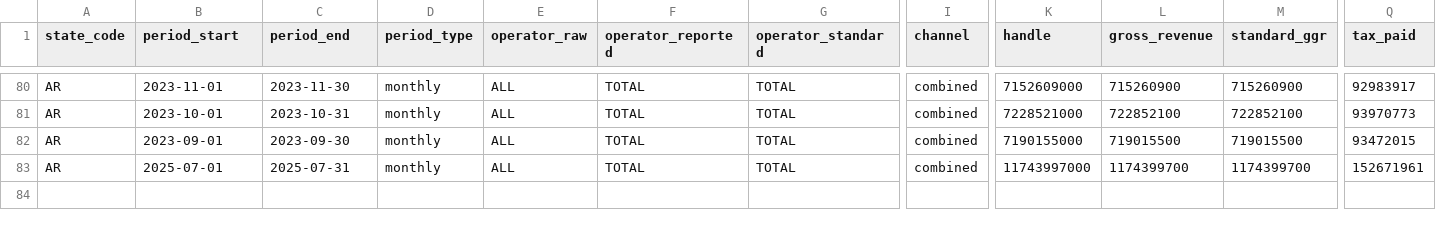
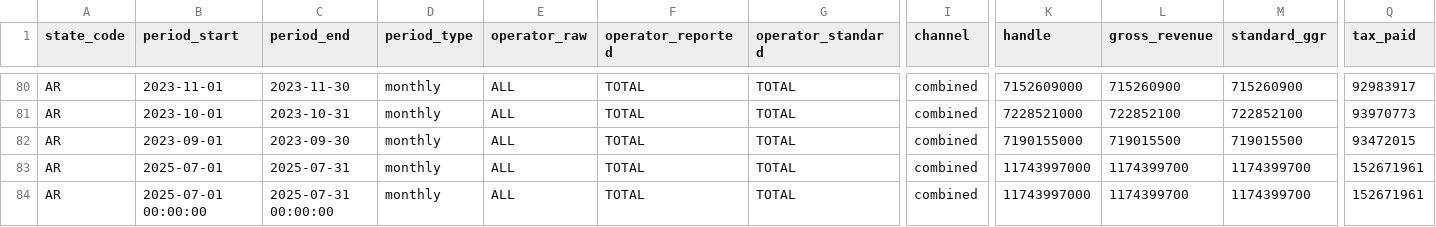
Before and after one commit to nosherzapoo/osb-trackerv0, a CSV file: dashboard/public/data/AR.csv, drawn as a sheet; only a part is shown, gaps mark what is left out; rows hold the shown columns only; the diff names each change by its address in the sheet, - before the commit and + after, or states it on an @@ line.

Commit message:
data: tier 1 update 2026-04-24-2105

```diff
--- a/dashboard/public/data/AR.csv
+++ b/dashboard/public/data/AR.csv
+row 84: AR | 2025-07-01 00:00:00 | 2025-07-31 00:00:00 | monthly | ALL | TOTAL | TOTAL | combined | 11743997000 | 1174399700 | 1174399700 | 152671961
```
Also changed, not shown: 15 other files.
